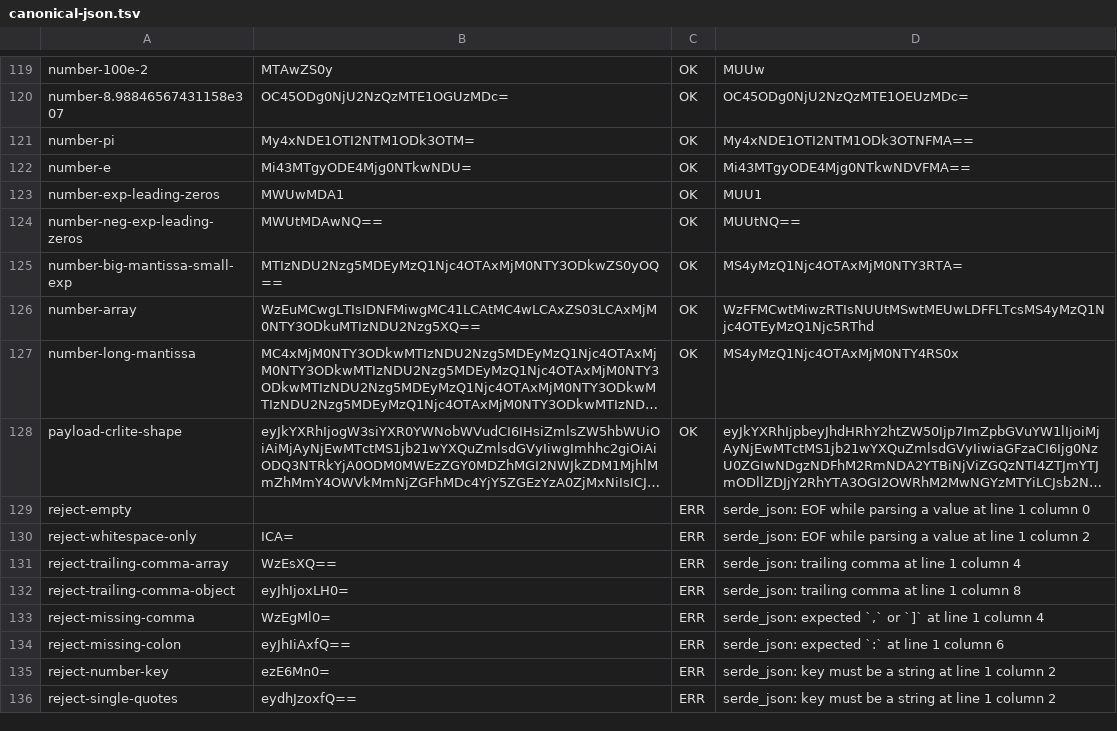
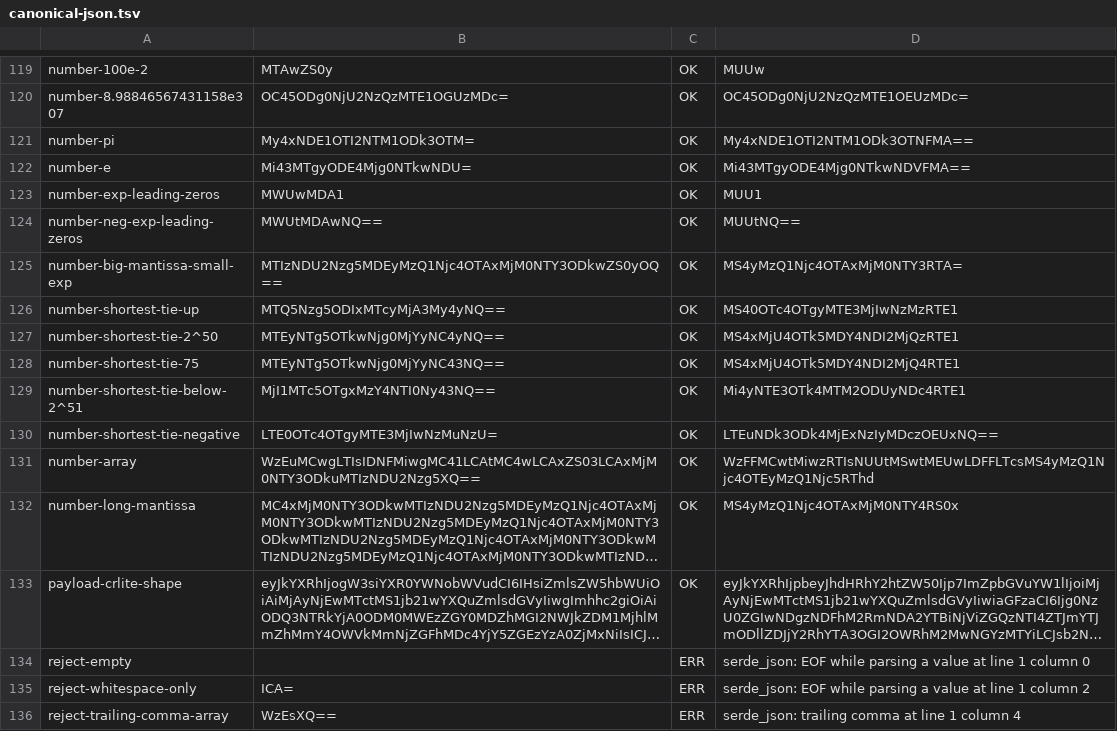
Before and after one commit to geota/revokt, a TSV file: revokt-engine/src/jvmTest/resources/dev/revokt/engine/json/canonical-json.tsv, drawn as a sheet; only a part is shown, gaps mark what is left out; the shorter side is filled out with more unchanged rows; long unchanged cells end in ….

```diff
--- a/revokt-engine/src/jvmTest/resources/dev/revokt/engine/json/canonical-json.tsv
+++ b/revokt-engine/src/jvmTest/resources/dev/revokt/engine/json/canonical-json.tsv
@@ -125,2 +125,7 @@ number-neg-exp-leading-zeros	MWUtMDAwNQ==	OK	MUUtNQ==
 number-big-mantissa-small-exp	MTIzNDU2Nzg5MDEyMzQ1Njc4OTAxMjM0NTY3ODkwZS0yOQ==	OK	MS4yMzQ1Njc4OTAxMjM0NTY3RTA=
+number-shortest-tie-up	MTQ5Nzg5ODIxMTcyMjA3My4yNQ==	OK	MS40OTc4OTgyMTE3MjIwNzMzRTE1
+number-shortest-tie-2^50	MTEyNTg5OTkwNjg0MjYyNC4yNQ==	OK	MS4xMjU4OTk5MDY4NDI2MjQzRTE1
+number-shortest-tie-75	MTEyNTg5OTkwNjg0MjYyNC43NQ==	OK	MS4xMjU4OTk5MDY4NDI2MjQ4RTE1
+number-shortest-tie-below-2^51	MjI1MTc5OTgxMzY4NTI0Ny43NQ==	OK	Mi4yNTE3OTk4MTM2ODUyNDc4RTE1
+number-shortest-tie-negative	LTE0OTc4OTgyMTE3MjIwNzMuNzU=	OK	LTEuNDk3ODk4MjExNzIyMDczOEUxNQ==
 number-array	WzEuMCwgLTIsIDNFMiwgMC41LCAtMC4wLCAxZS03LCAxMjM0NTY3ODkuMTIzNDU2Nzg5XQ==	OK	WzFFMCwtMiwzRTIsNUUtMSwtMEUwLDFFLTcsMS4yMzQ1Njc4OTEyMzQ1Njc5RThd
```
Also changed, not shown: revokt-engine/src/jvmTest/resources/dev/revokt/engine/json/canonical-json-inputs.tsv, 8 other files.
